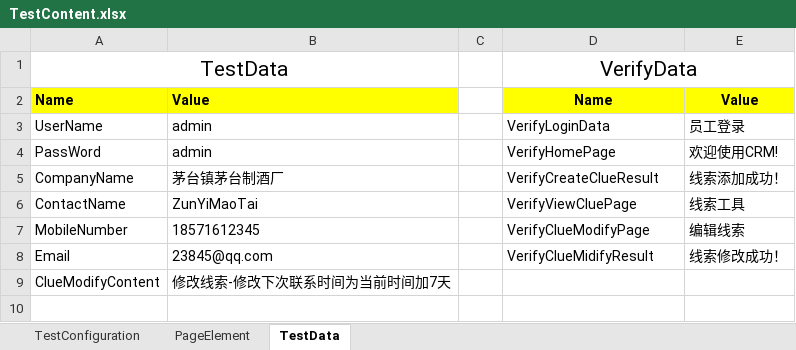
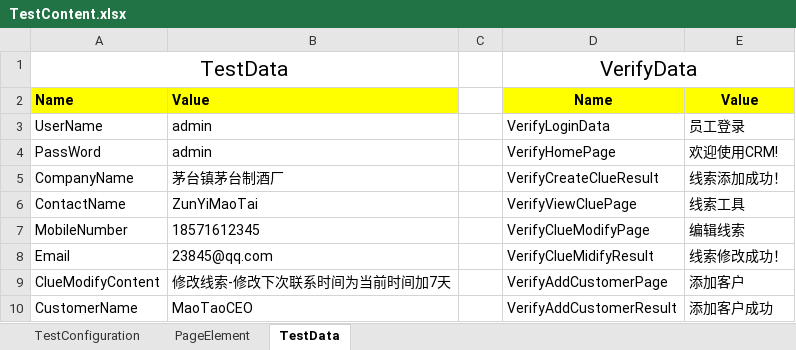
Before and after one commit to lspelover/CRMAutomation, an Excel workbook: resources/TestContent.xlsx, sheet TestData, drawn as a sheet; values as stored, in another font and other column widths than the file's, no borders; the diff names each change by its address in the sheet, - before the commit and + after, or states it on an @@ line.

Commit message:
Add test ClueTransferCustomer Script

```diff
--- a/resources/TestContent.xlsx (sheet TestData)
+++ b/resources/TestContent.xlsx (sheet TestData)
-D9: (empty)
+D9: VerifyAddCustomerPage
-E9: (empty)
+E9: 添加客户
+row 10: CustomerName | MaoTaoCEO |  | VerifyAddCustomerResult | 添加客户成功
```
Also changed, not shown: sheet PageElement, 3 other files.
